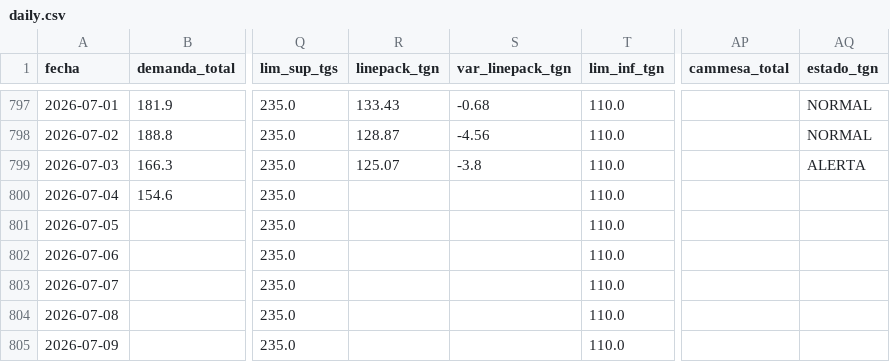
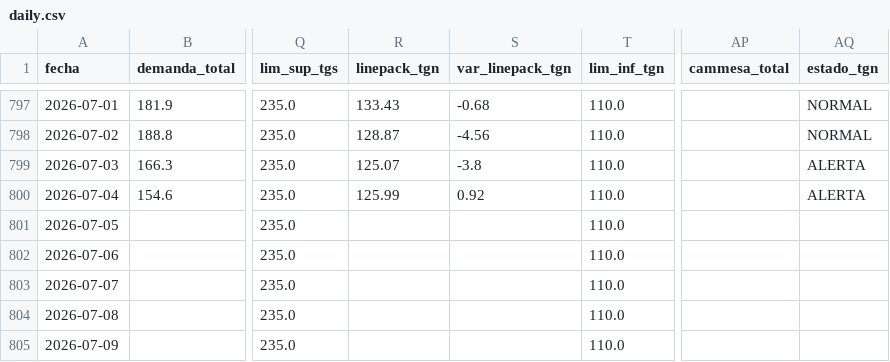
Before and after one commit to mpodeley/estado-del-sistema, a CSV file: data/daily.csv, drawn as a sheet; only a part is shown, gaps mark what is left out; the diff names each change by its address in the sheet, - before the commit and + after, or states it on an @@ line.

```diff
--- a/data/daily.csv
+++ b/data/daily.csv
-R800 (linepack_tgn): (empty)
+R800 (linepack_tgn): 125.99
-S800 (var_linepack_tgn): (empty)
+S800 (var_linepack_tgn): 0.92
-AQ800 (estado_tgn): (empty)
+AQ800 (estado_tgn): ALERTA
```
Also changed, not shown: 2 other files.
